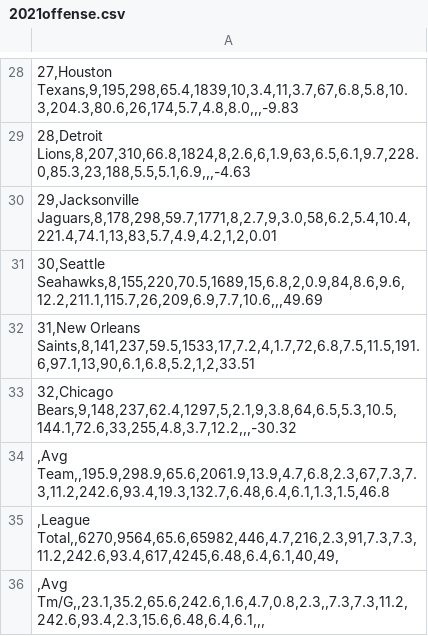
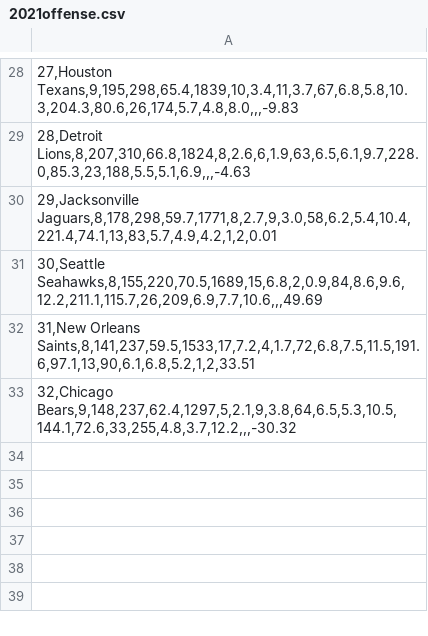
Before and after one commit to lessex/nflData, a CSV file: 2021offense.csv, drawn as a sheet; only a part is shown, gaps mark what is left out.

```diff
--- a/2021offense.csv
+++ b/2021offense.csv
@@ -33,4 +33 @@
 "32,Chicago Bears,9,148,237,62.4,1297,5,2.1,9,3.8,64,6.5,5.3,10.5,144.1,72.6,33,255,4.8,3.7,12.2,,,-30.32"
-",Avg Team,,195.9,298.9,65.6,2061.9,13.9,4.7,6.8,2.3,67,7.3,7.3,11.2,242.6,93.4,19.3,132.7,6.48,6.4,6.1,1.3,1.5,46.8"
-",League Total,,6270,9564,65.6,65982,446,4.7,216,2.3,91,7.3,7.3,11.2,242.6,93.4,617,4245,6.48,6.4,6.1,40,49,"
-",Avg Tm/G,,23.1,35.2,65.6,242.6,1.6,4.7,0.8,2.3,,7.3,7.3,11.2,242.6,93.4,2.3,15.6,6.48,6.4,6.1,,,"
```
Also changed, not shown: 1 other file.
